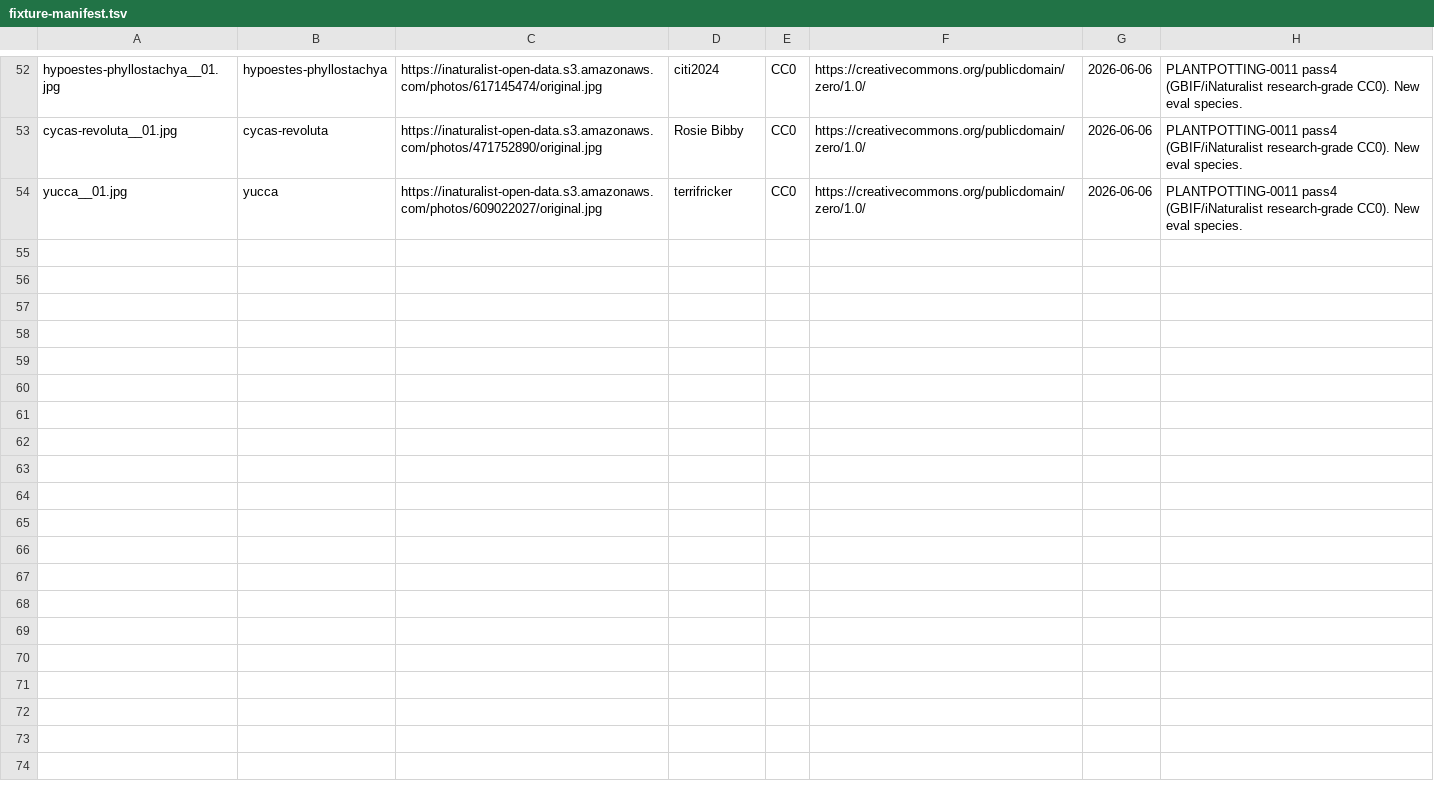
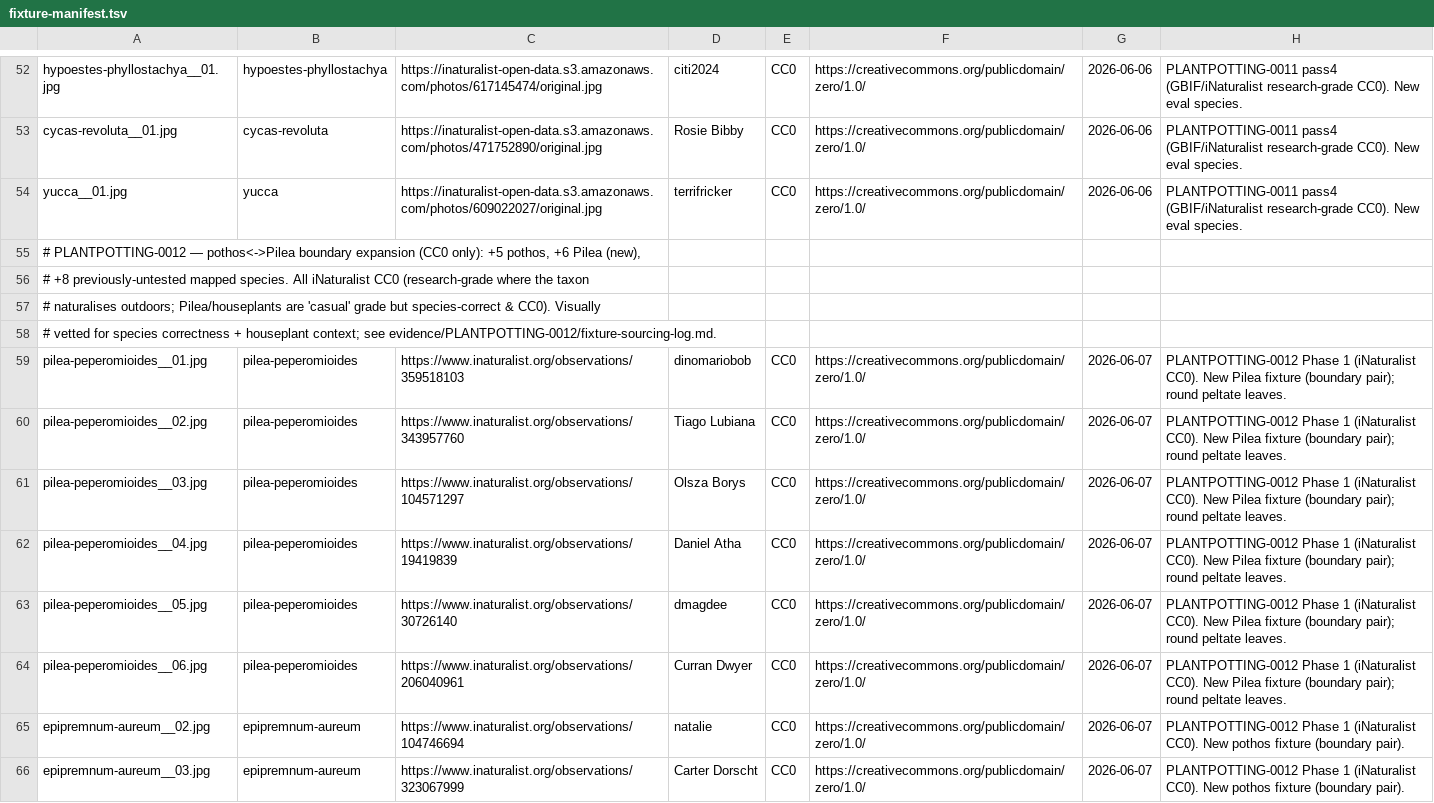
Before and after one commit to PepJr100/plant-potting, a TSV file: app/src/androidTest/assets/identify-fixtures/fixture-manifest.tsv, drawn as a sheet; only a part is shown, gaps mark what is left out; the diff covers the shown part only.

```diff
--- a/app/src/androidTest/assets/identify-fixtures/fixture-manifest.tsv
+++ b/app/src/androidTest/assets/identify-fixtures/fixture-manifest.tsv
@@ -54 +54,13 @@ cycas-revoluta__01.jpg	cycas-revoluta	https://inaturalist-open-data.s3.amazonaws
 yucca__01.jpg	yucca	https://inaturalist-open-data.s3.amazonaws.com/photos/609022027/original.jpg	terrifricker	CC0	https://creativecommons.org/publicdomain/zero/1.0/	2026-06-06	PLANTPOTTING-0011 pass4 (GBIF/iNaturalist research-grade CC0). New eval species.
+# PLANTPOTTING-0012 — pothos<->Pilea boundary expansion (CC0 only): +5 pothos, +6 Pilea (new),
+# +8 previously-untested mapped species. All iNaturalist CC0 (research-grade where the taxon
+# naturalises outdoors; Pilea/houseplants are 'casual' grade but species-correct & CC0). Visually
+# vetted for species correctness + houseplant context; see evidence/PLANTPOTTING-0012/fixture-sourcing-log.md.
+pilea-peperomioides__01.jpg	pilea-peperomioides	https://www.inaturalist.org/observations/359518103	dinomariobob	CC0	https://creativecommons.org/publicdomain/zero/1.0/	2026-06-07	PLANTPOTTING-0012 Phase 1 (iNaturalist CC0). New Pilea fixture (boundary pair); round peltate leaves.
+pilea-peperomioides__02.jpg	pilea-peperomioides	https://www.inaturalist.org/observations/343957760	Tiago Lubiana	CC0	https://creativecommons.org/publicdomain/zero/1.0/	2026-06-07	PLANTPOTTING-0012 Phase 1 (iNaturalist CC0). New Pilea fixture (boundary pair); round peltate leaves.
+pilea-peperomioides__03.jpg	pilea-peperomioides	https://www.inaturalist.org/observations/104571297	Olsza Borys	CC0	https://creativecommons.org/publicdomain/zero/1.0/	2026-06-07	PLANTPOTTING-0012 Phase 1 (iNaturalist CC0). New Pilea fixture (boundary pair); round peltate leaves.
+pilea-peperomioides__04.jpg	pilea-peperomioides	https://www.inaturalist.org/observations/19419839	Daniel Atha	CC0	https://creativecommons.org/publicdomain/zero/1.0/	2026-06-07	PLANTPOTTING-0012 Phase 1 (iNaturalist CC0). New Pilea fixture (boundary pair); round peltate leaves.
+pilea-peperomioides__05.jpg	pilea-peperomioides	https://www.inaturalist.org/observations/30726140	dmagdee	CC0	https://creativecommons.org/publicdomain/zero/1.0/	2026-06-07	PLANTPOTTING-0012 Phase 1 (iNaturalist CC0). New Pilea fixture (boundary pair); round peltate leaves.
+pilea-peperomioides__06.jpg	pilea-peperomioides	https://www.inaturalist.org/observations/206040961	Curran Dwyer	CC0	https://creativecommons.org/publicdomain/zero/1.0/	2026-06-07	PLANTPOTTING-0012 Phase 1 (iNaturalist CC0). New Pilea fixture (boundary pair); round peltate leaves.
+epipremnum-aureum__02.jpg	epipremnum-aureum	https://www.inaturalist.org/observations/104746694	natalie	CC0	https://creativecommons.org/publicdomain/zero/1.0/	2026-06-07	PLANTPOTTING-0012 Phase 1 (iNaturalist CC0). New pothos fixture (boundary pair).
+epipremnum-aureum__03.jpg	epipremnum-aureum	https://www.inaturalist.org/observations/323067999	Carter Dorscht	CC0	https://creativecommons.org/publicdomain/zero/1.0/	2026-06-07	PLANTPOTTING-0012 Phase 1 (iNaturalist CC0). New pothos fixture (boundary pair).
```
Also changed, not shown: 11 added rows elsewhere in this file, 28 other files.
